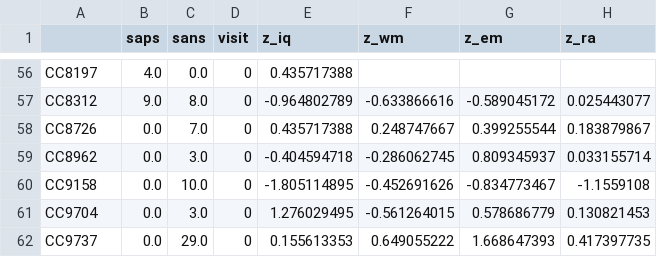
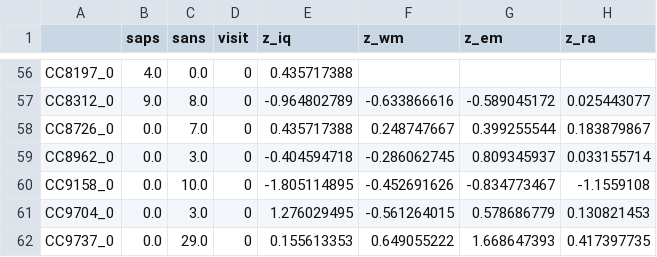
Before and after one commit to predictive-clinical-neuroscience/NM_educational_OHBM24, a CSV file: slot3_RehakBuckova/nusdast_controls_adapt.csv, drawn as a sheet; only a part is shown, gaps mark what is left out; the diff covers the shown part only; the diff names each change by its address in the sheet, - before the commit and + after, or states it on an @@ line.

```diff
--- a/slot3_RehakBuckova/nusdast_controls_adapt.csv
+++ b/slot3_RehakBuckova/nusdast_controls_adapt.csv
-A56: CC8197
+A56: CC8197_0
-A57: CC8312
+A57: CC8312_0
-A58: CC8726
+A58: CC8726_0
-A59: CC8962
+A59: CC8962_0
-A60: CC9158
+A60: CC9158_0
-A61: CC9704
+A61: CC9704_0
-A62: CC9737
+A62: CC9737_0
```
Also changed, not shown: 54 edited cells elsewhere in this file, slot3_RehakBuckova/nusdast_v1_controls_long.csv, slot3_RehakBuckova/nusdast_v1_patients_long.csv, 3 other files.
